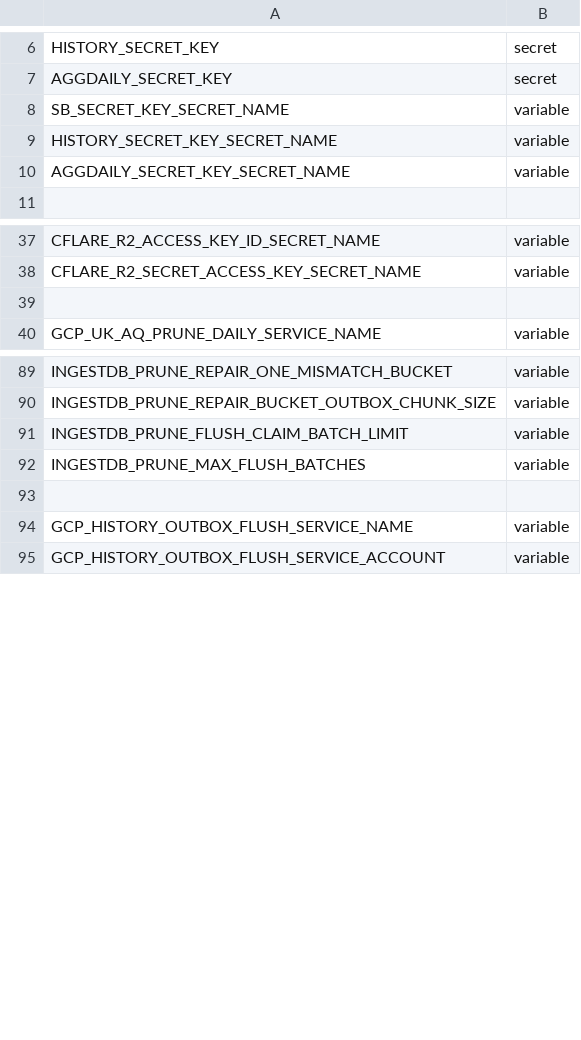
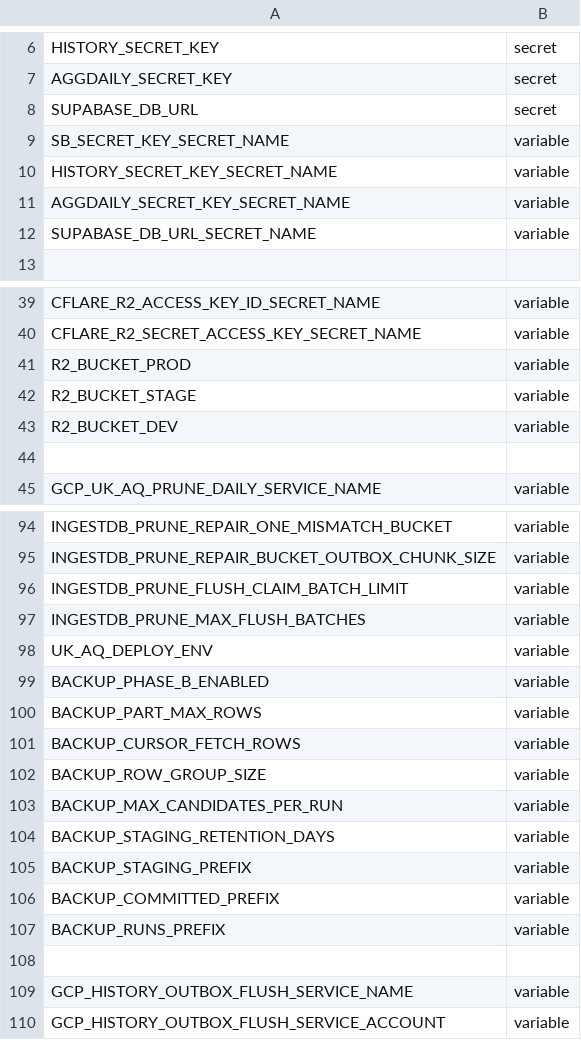
Before and after one commit to ChronicChannel-test/uk-aq-ops, a CSV file: config/uk_aq_github_env_targets.csv, drawn as a sheet; only a part is shown, gaps mark what is left out.

Commit message:
Implement Phase B R2 backup gate for ingest prune

```diff
--- a/config/uk_aq_github_env_targets.csv
+++ b/config/uk_aq_github_env_targets.csv
@@ -7,2 +7,3 @@ HISTORY_SECRET_KEY,secret
 AGGDAILY_SECRET_KEY,secret
+SUPABASE_DB_URL,secret
 SB_SECRET_KEY_SECRET_NAME,variable
@@ -10,2 +11,3 @@ HISTORY_SECRET_KEY_SECRET_NAME,variable
 AGGDAILY_SECRET_KEY_SECRET_NAME,variable
+SUPABASE_DB_URL_SECRET_NAME,variable
 
@@ -38,2 +40,5 @@ CFLARE_R2_ACCESS_KEY_ID_SECRET_NAME,variable
 CFLARE_R2_SECRET_ACCESS_KEY_SECRET_NAME,variable
+R2_BUCKET_PROD,variable
+R2_BUCKET_STAGE,variable
+R2_BUCKET_DEV,variable
 
@@ -92,2 +97,12 @@ INGESTDB_PRUNE_FLUSH_CLAIM_BATCH_LIMIT,variable
 INGESTDB_PRUNE_MAX_FLUSH_BATCHES,variable
+UK_AQ_DEPLOY_ENV,variable
+BACKUP_PHASE_B_ENABLED,variable
+BACKUP_PART_MAX_ROWS,variable
+BACKUP_CURSOR_FETCH_ROWS,variable
+BACKUP_ROW_GROUP_SIZE,variable
+BACKUP_MAX_CANDIDATES_PER_RUN,variable
+BACKUP_STAGING_RETENTION_DAYS,variable
+BACKUP_STAGING_PREFIX,variable
+BACKUP_COMMITTED_PREFIX,variable
+BACKUP_RUNS_PREFIX,variable
 
```
Also changed, not shown: 10 other files.
